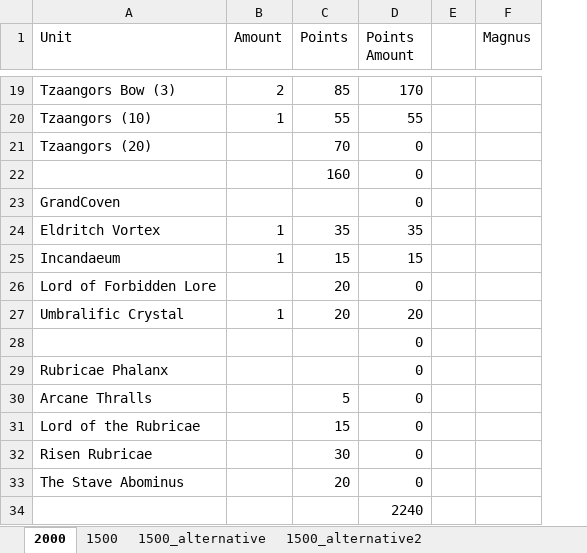
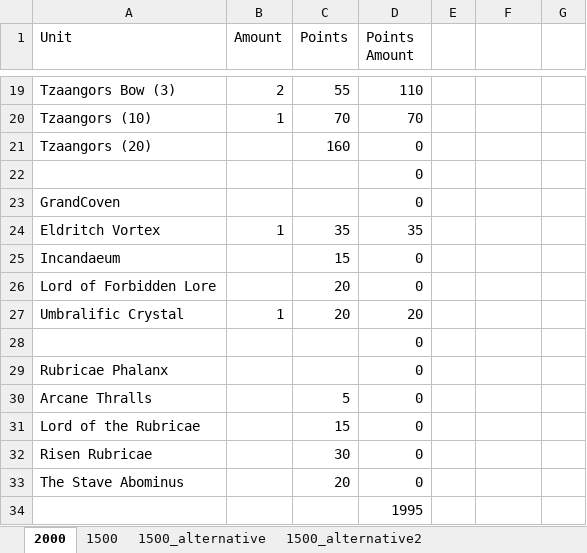
Before and after one commit to ChBolz/div, an Excel workbook: D_Diverses/WH_calculator.xlsx, sheet 2000, drawn as a sheet; only a part is shown, gaps mark what is left out; values as stored, in another font and other column widths than the file's, no borders; the diff covers the shown part only; the diff names each change by its address in the sheet, - before the commit and + after, or states it on an @@ line.

Commit message:
Upgraded2000points

```diff
--- a/D_Diverses/WH_calculator.xlsx (sheet 2000)
+++ b/D_Diverses/WH_calculator.xlsx (sheet 2000)
+column G, empty
-F1: Magnus
+F1: (empty)
-C19 (Points): 85
+C19 (Points): 55
-D19 (Points Amount): 170
+D19 (Points Amount): 110
-C20 (Points): 55
+C20 (Points): 70
-D20 (Points Amount): 55
+D20 (Points Amount): 70
-C21 (Points): 70
+C21 (Points): 160
-C22 (Points): 160
+C22 (Points): (empty)
-B25 (Amount): 1
+B25 (Amount): (empty)
-D25 (Points Amount): 15
+D25 (Points Amount): 0
-D34 (Points Amount): 2240
+D34 (Points Amount): 1995
```
Also changed, not shown: 31 edited cells elsewhere in this sheet, sheet 1500, sheet 1500_alternative2, sheet 1500_alternative.
